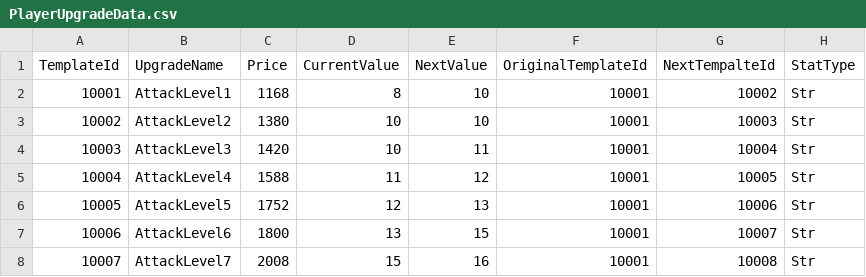
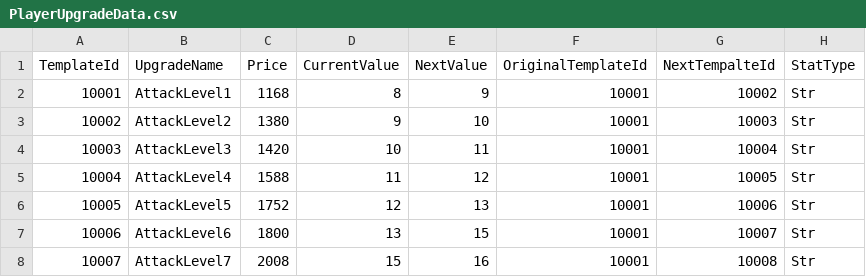
Before and after one commit to MajorGKing/Hit_the_Forge, a CSV file: Client/Assets/@Resources/Data/ExcelData/PlayerUpgradeData.csv, drawn as a sheet; only a part is shown.

```diff
--- a/Client/Assets/@Resources/Data/ExcelData/PlayerUpgradeData.csv
+++ b/Client/Assets/@Resources/Data/ExcelData/PlayerUpgradeData.csv
@@ -1,4 +1,4 @@
 TemplateId,UpgradeName,Price,CurrentValue,NextValue,OriginalTemplateId,NextTempalteId,StatType
-10001,AttackLevel1,1168,8,10,10001,10002,Str
-10002,AttackLevel2,1380,10,10,10001,10003,Str
+10001,AttackLevel1,1168,8,9,10001,10002,Str
+10002,AttackLevel2,1380,9,10,10001,10003,Str
 10003,AttackLevel3,1420,10,11,10001,10004,Str
```
Also changed, not shown: 7 other files.
